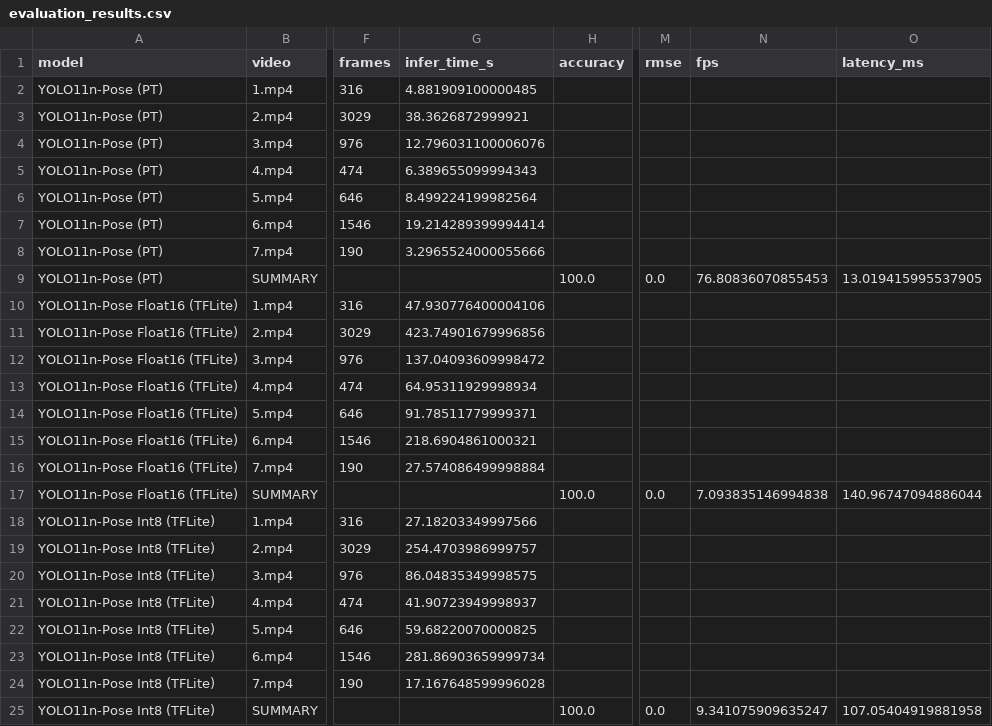
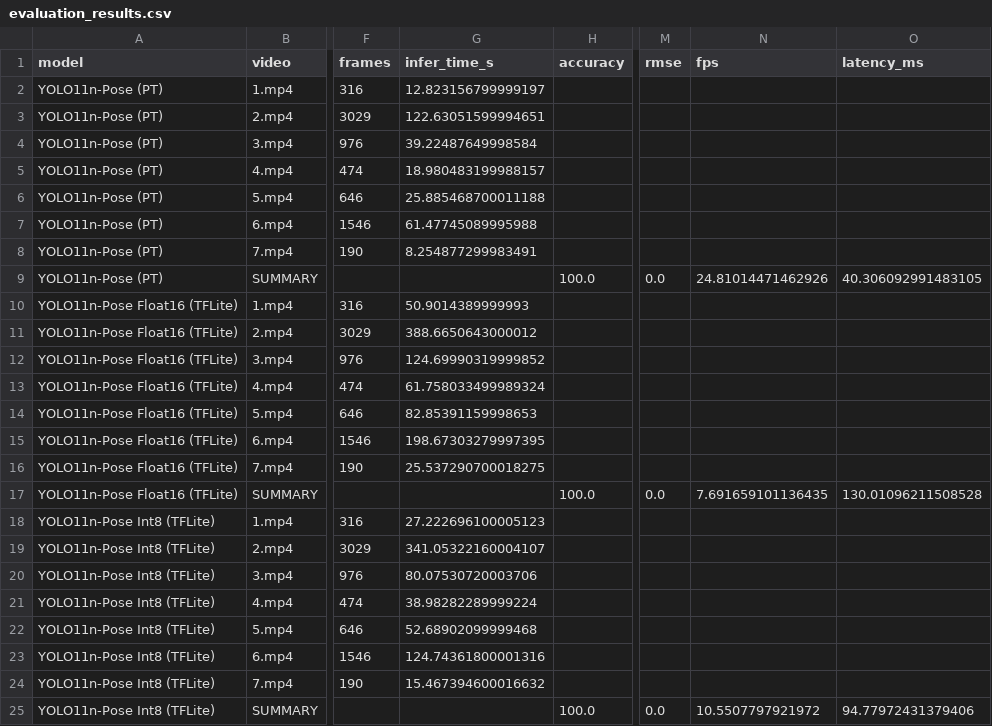
Before and after one commit to TheUnknown550/MediaPipe-JumpingJacks-Counter, a CSV file: data/evaluation_results.csv, drawn as a sheet; only a part is shown, gaps mark what is left out; the diff names each change by its address in the sheet, - before the commit and + after, or states it on an @@ line.

```diff
--- a/data/evaluation_results.csv
+++ b/data/evaluation_results.csv
-G2 (infer_time_s): 4.881909100000485
+G2 (infer_time_s): 12.823156799999197
-G3 (infer_time_s): 38.3626872999921
+G3 (infer_time_s): 122.63051599994651
-G4 (infer_time_s): 12.796031100006076
+G4 (infer_time_s): 39.22487649998584
-G5 (infer_time_s): 6.389655099994343
+G5 (infer_time_s): 18.980483199988157
-G6 (infer_time_s): 8.499224199982564
+G6 (infer_time_s): 25.885468700011188
-G7 (infer_time_s): 19.214289399994414
+G7 (infer_time_s): 61.47745089995988
-G8 (infer_time_s): 3.2965524000055666
+G8 (infer_time_s): 8.254877299983491
-N9 (fps): 76.80836070855453
+N9 (fps): 24.81014471462926
-O9 (latency_ms): 13.019415995537905
+O9 (latency_ms): 40.306092991483105
-G10 (infer_time_s): 47.930776400004106
+G10 (infer_time_s): 50.9014389999993
-G11 (infer_time_s): 423.74901679996856
+G11 (infer_time_s): 388.6650643000012
-G12 (infer_time_s): 137.04093609998472
+G12 (infer_time_s): 124.69990319999852
-G13 (infer_time_s): 64.95311929998934
+G13 (infer_time_s): 61.758033499989324
-G14 (infer_time_s): 91.78511779999371
+G14 (infer_time_s): 82.85391159998653
-G15 (infer_time_s): 218.6904861000321
+G15 (infer_time_s): 198.67303279997395
-G16 (infer_time_s): 27.574086499998884
+G16 (infer_time_s): 25.537290700018275
-N17 (fps): 7.093835146994838
+N17 (fps): 7.691659101136435
-O17 (latency_ms): 140.96747094886044
+O17 (latency_ms): 130.01096211508528
-G18 (infer_time_s): 27.18203349997566
+G18 (infer_time_s): 27.222696100005123
-G19 (infer_time_s): 254.4703986999757
+G19 (infer_time_s): 341.05322160004107
-G20 (infer_time_s): 86.04835349998575
+G20 (infer_time_s): 80.07530720003706
-G21 (infer_time_s): 41.90723949998937
+G21 (infer_time_s): 38.98282289999224
-G22 (infer_time_s): 59.68220070000825
+G22 (infer_time_s): 52.68902099999468
-G23 (infer_time_s): 281.86903659999734
+G23 (infer_time_s): 124.74361800001316
-G24 (infer_time_s): 17.167648599996028
+G24 (infer_time_s): 15.467394600016632
-N25 (fps): 9.341075909635247
+N25 (fps): 10.5507797921972
-O25 (latency_ms): 107.05404919881958
+O25 (latency_ms): 94.77972431379406
```
Also changed, not shown: 52 other files.
